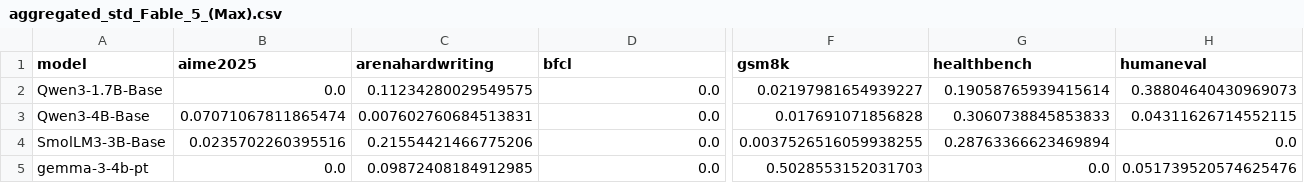
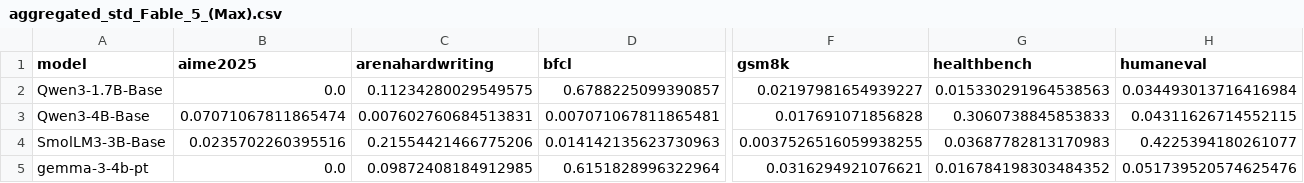
Before and after one commit to aisa-group/posttrainbench-website, a CSV file: data/aggregated_std_Fable_5_(Max).csv, drawn as a sheet; only a part is shown, gaps mark what is left out; the diff names each change by its address in the sheet, - before the commit and + after, or states it on an @@ line.

```diff
--- a/data/aggregated_std_Fable_5_(Max).csv
+++ b/data/aggregated_std_Fable_5_(Max).csv
-D2 (bfcl): 0.0
+D2 (bfcl): 0.6788225099390857
-G2 (healthbench): 0.19058765939415614
+G2 (healthbench): 0.015330291964538563
-H2 (humaneval): 0.38804640430969073
+H2 (humaneval): 0.034493013716416984
-D3 (bfcl): 0.0
+D3 (bfcl): 0.007071067811865481
-D4 (bfcl): 0.0
+D4 (bfcl): 0.014142135623730963
-G4 (healthbench): 0.28763366623469894
+G4 (healthbench): 0.03687782813170983
-H4 (humaneval): 0.0
+H4 (humaneval): 0.4225394180261077
-D5 (bfcl): 0.0
+D5 (bfcl): 0.6151828996322964
-F5 (gsm8k): 0.5028553152031703
+F5 (gsm8k): 0.0316294921076621
-G5 (healthbench): 0.0
+G5 (healthbench): 0.016784198303484352
```
Also changed, not shown: data/aggregated_avg_GLM_5.2.csv, data/aggregated_std_GLM_5.2.csv, 33 other files.
